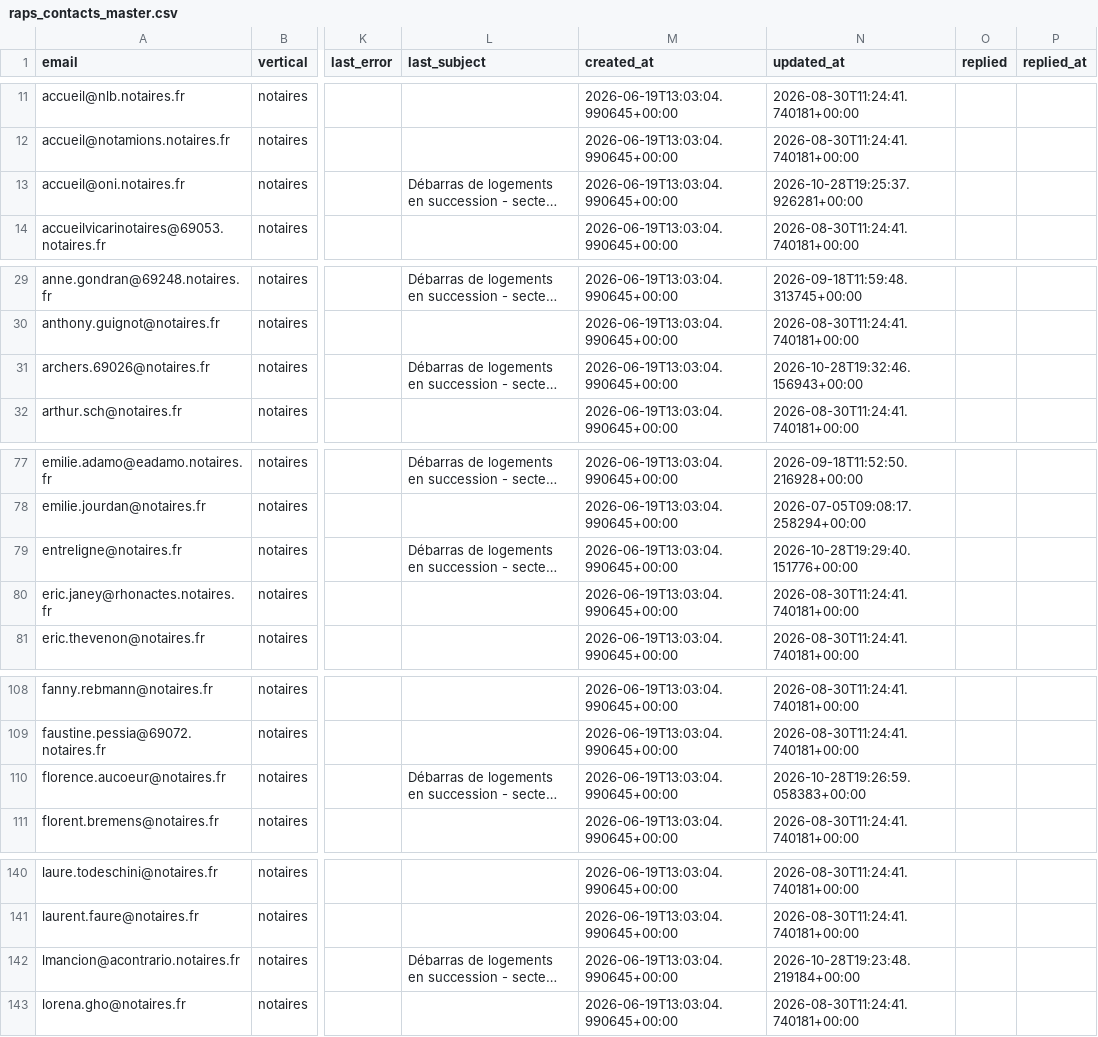
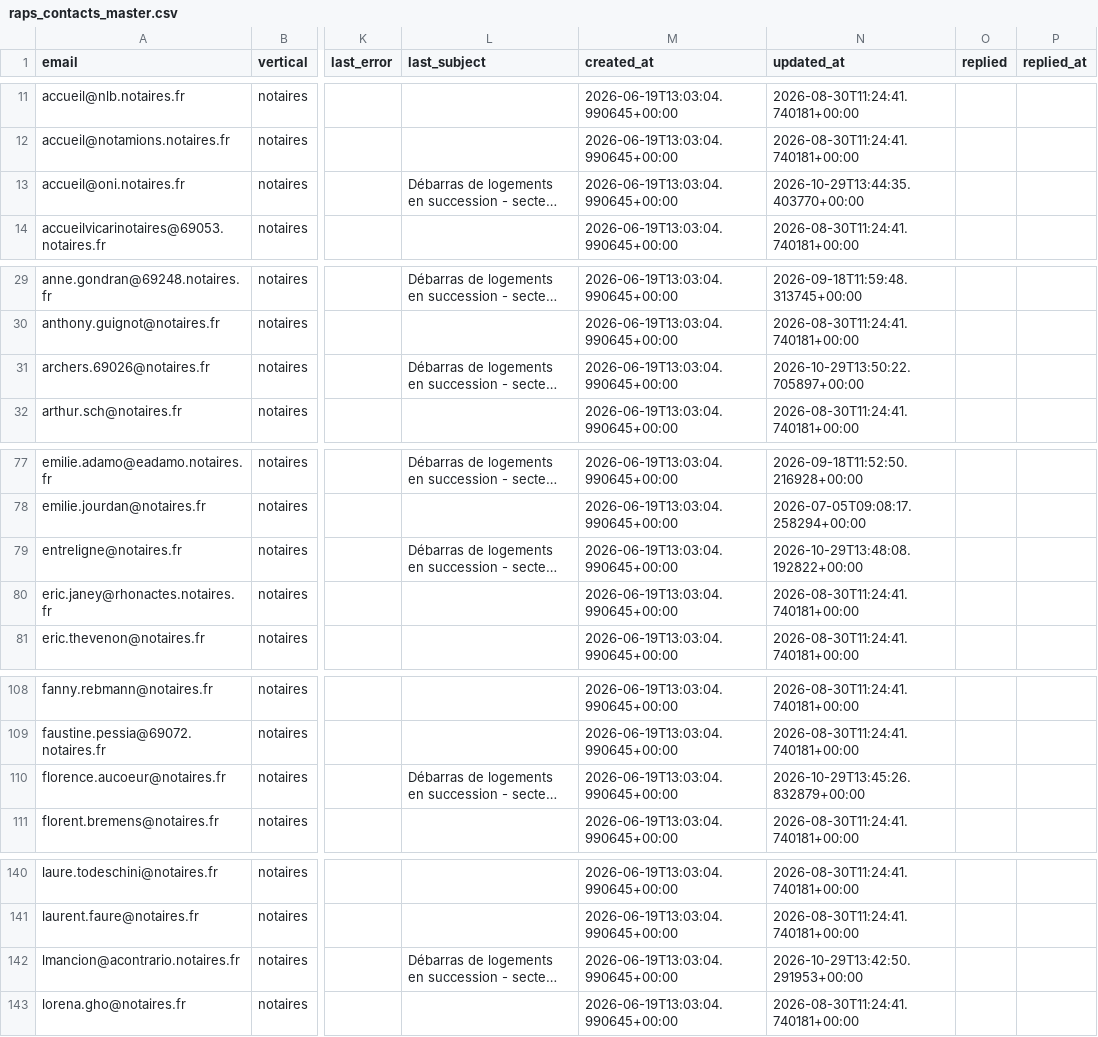
Before and after one commit to Romtaug/RAPS-Prospection, a CSV file: emailing/data/raps_contacts_master.csv, drawn as a sheet; only a part is shown, gaps mark what is left out; long unchanged cells end in …; the diff covers the shown part only; the diff names each change by its address in the sheet, - before the commit and + after, or states it on an @@ line.

Commit message:
envoi 2026-10-29 13:50

```diff
--- a/emailing/data/raps_contacts_master.csv
+++ b/emailing/data/raps_contacts_master.csv
-N13 (updated_at): 2026-10-28T19:25:37.926281+00:00
+N13 (updated_at): 2026-10-29T13:44:35.403770+00:00
-N31 (updated_at): 2026-10-28T19:32:46.156943+00:00
+N31 (updated_at): 2026-10-29T13:50:22.705897+00:00
-N79 (updated_at): 2026-10-28T19:29:40.151776+00:00
+N79 (updated_at): 2026-10-29T13:48:08.192822+00:00
-N110 (updated_at): 2026-10-28T19:26:59.058383+00:00
+N110 (updated_at): 2026-10-29T13:45:26.832879+00:00
-N142 (updated_at): 2026-10-28T19:23:48.219184+00:00
+N142 (updated_at): 2026-10-29T13:42:50.291953+00:00
```
Also changed, not shown: 3 edited cells elsewhere in this file.
